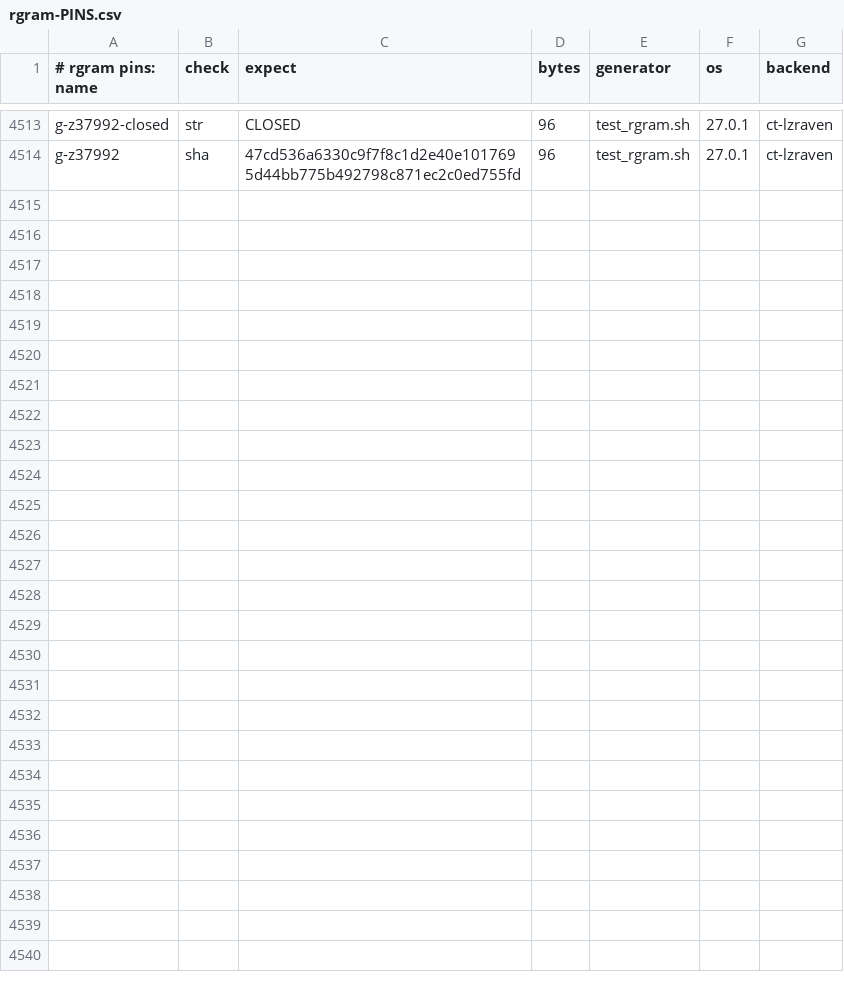
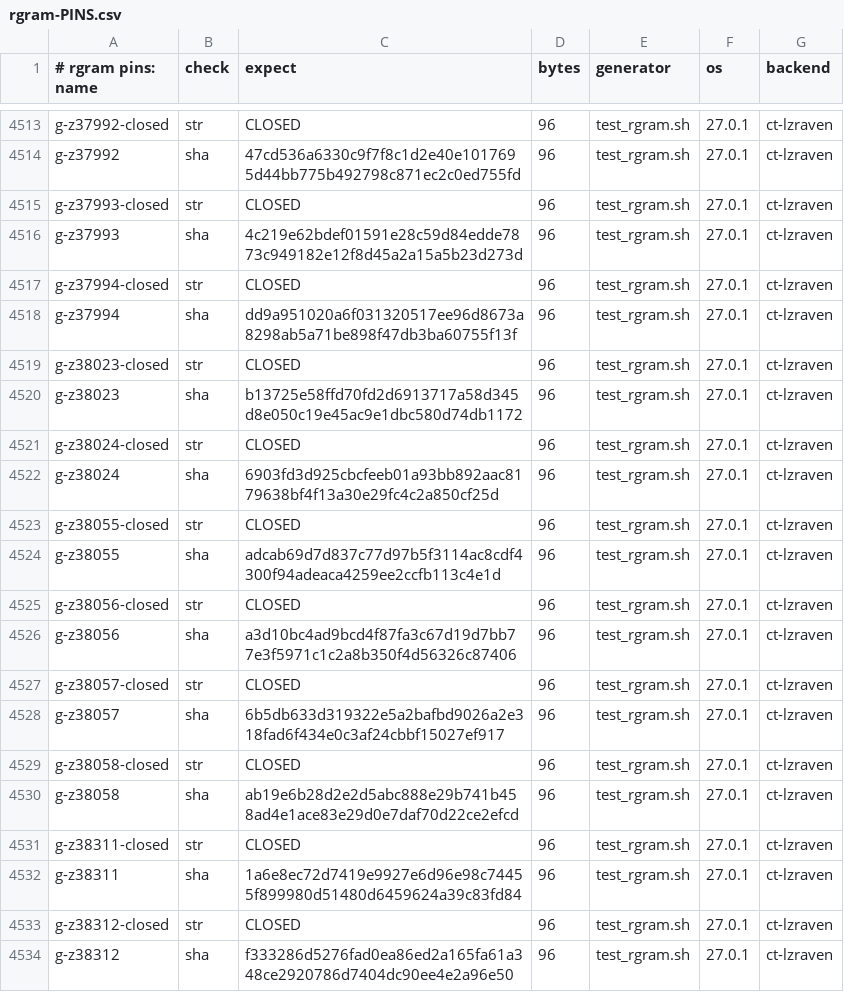
Before and after one commit to mrowlinson/applearchive-cleanroom, a CSV file: vectors/rgram-PINS.csv, drawn as a sheet; only a part is shown, gaps mark what is left out; the diff names each change by its address in the sheet, - before the commit and + after, or states it on an @@ line.

Commit message:
T10R60 37993..38312 320/320: A 4x16 + B 16x16, q=AM full, raw
Pins +10 (3913). RGRAM-GREEN + SMOKE-GREEN first-hand.

```diff
--- a/vectors/rgram-PINS.csv
+++ b/vectors/rgram-PINS.csv
+row 4515: g-z37993-closed | str | CLOSED | 96 | test_rgram.sh | 27.0.1 | ct-lzraven
+row 4516: g-z37993 | sha | 4c219e62bdef01591e28c59d84edde7873c949182e12f8d45a2a15a5b23d273d | 96 | test_rgram.sh | 27.0.1 | ct-lzraven
+row 4517: g-z37994-closed | str | CLOSED | 96 | test_rgram.sh | 27.0.1 | ct-lzraven
+row 4518: g-z37994 | sha | dd9a951020a6f031320517ee96d8673a8298ab5a71be898f47db3ba60755f13f | 96 | test_rgram.sh | 27.0.1 | ct-lzraven
+row 4519: g-z38023-closed | str | CLOSED | 96 | test_rgram.sh | 27.0.1 | ct-lzraven
+row 4520: g-z38023 | sha | b13725e58ffd70fd2d6913717a58d345d8e050c19e45ac9e1dbc580d74db1172 | 96 | test_rgram.sh | 27.0.1 | ct-lzraven
+row 4521: g-z38024-closed | str | CLOSED | 96 | test_rgram.sh | 27.0.1 | ct-lzraven
+row 4522: g-z38024 | sha | 6903fd3d925cbcfeeb01a93bb892aac8179638bf4f13a30e29fc4c2a850cf25d | 96 | test_rgram.sh | 27.0.1 | ct-lzraven
+row 4523: g-z38055-closed | str | CLOSED | 96 | test_rgram.sh | 27.0.1 | ct-lzraven
+row 4524: g-z38055 | sha | adcab69d7d837c77d97b5f3114ac8cdf4300f94adeaca4259ee2ccfb113c4e1d | 96 | test_rgram.sh | 27.0.1 | ct-lzraven
+row 4525: g-z38056-closed | str | CLOSED | 96 | test_rgram.sh | 27.0.1 | ct-lzraven
+row 4526: g-z38056 | sha | a3d10bc4ad9bcd4f87fa3c67d19d7bb77e3f5971c1c2a8b350f4d56326c87406 | 96 | test_rgram.sh | 27.0.1 | ct-lzraven
+row 4527: g-z38057-closed | str | CLOSED | 96 | test_rgram.sh | 27.0.1 | ct-lzraven
+row 4528: g-z38057 | sha | 6b5db633d319322e5a2bafbd9026a2e318fad6f434e0c3af24cbbf15027ef917 | 96 | test_rgram.sh | 27.0.1 | ct-lzraven
+row 4529: g-z38058-closed | str | CLOSED | 96 | test_rgram.sh | 27.0.1 | ct-lzraven
+row 4530: g-z38058 | sha | ab19e6b28d2e2d5abc888e29b741b458ad4e1ace83e29d0e7daf70d22ce2efcd | 96 | test_rgram.sh | 27.0.1 | ct-lzraven
+row 4531: g-z38311-closed | str | CLOSED | 96 | test_rgram.sh | 27.0.1 | ct-lzraven
+row 4532: g-z38311 | sha | 1a6e8ec72d7419e9927e6d96e98c74455f899980d51480d6459624a39c83fd84 | 96 | test_rgram.sh | 27.0.1 | ct-lzraven
+row 4533: g-z38312-closed | str | CLOSED | 96 | test_rgram.sh | 27.0.1 | ct-lzraven
+row 4534: g-z38312 | sha | f333286d5276fad0ea86ed2a165fa61a348ce2920786d7404dc90ee4e2a96e50 | 96 | test_rgram.sh | 27.0.1 | ct-lzraven
```
Also changed, not shown: 2 other files.
